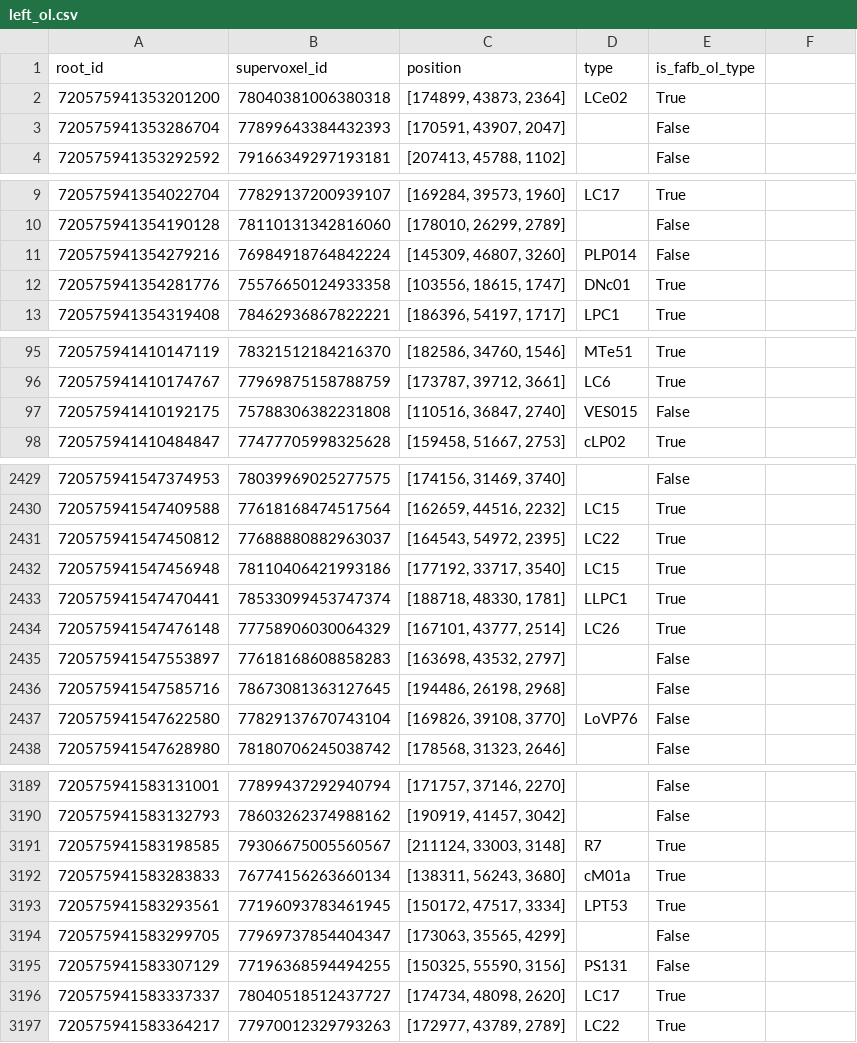
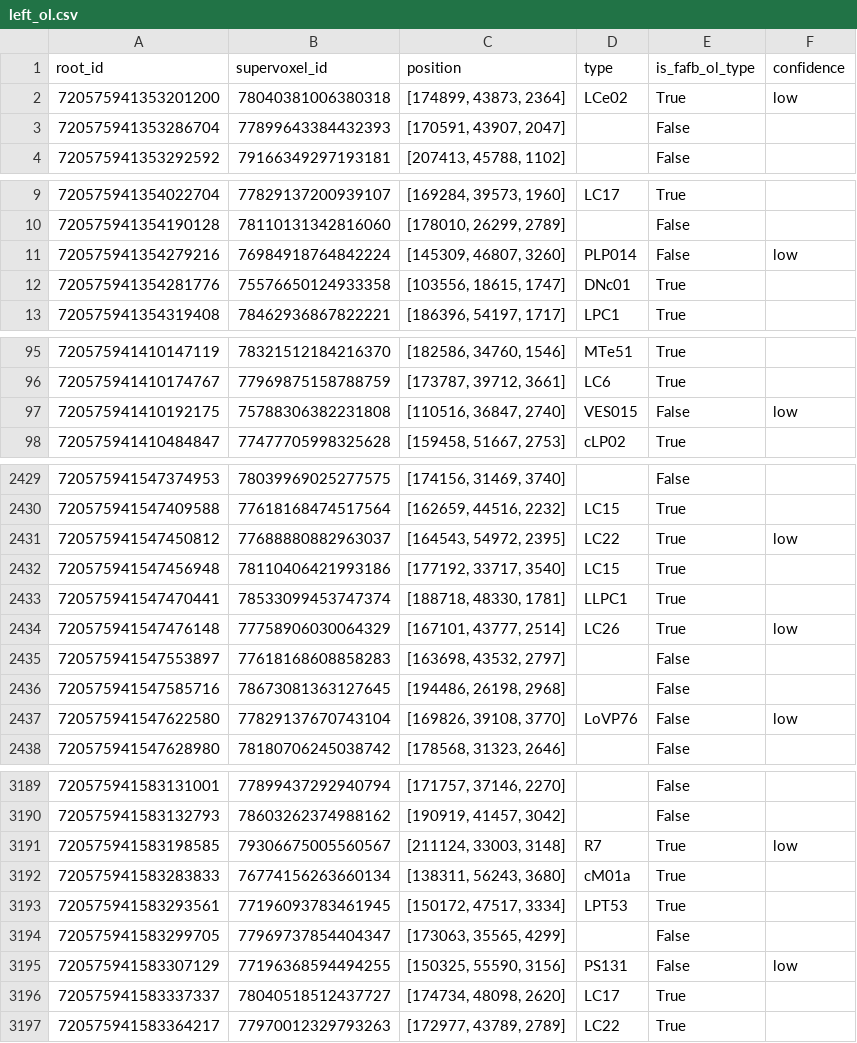
Before and after one commit to murthylab/ntac_banc_ol_types, a CSV file: data/850/ol_boundary/left_ol.csv, drawn as a sheet; only a part is shown, gaps mark what is left out; the diff covers the shown part only.

Commit message:
update data

```diff
--- a/data/850/ol_boundary/left_ol.csv
+++ b/data/850/ol_boundary/left_ol.csv
@@ -1,2 +1,2 @@
-root_id,supervoxel_id,position,type,is_fafb_ol_type
-720575941353201200,78040381006380318,"[174899, 43873, 2364]",LCe02,True
+root_id,supervoxel_id,position,type,is_fafb_ol_type,confidence
+720575941353201200,78040381006380318,"[174899, 43873, 2364]",LCe02,True,low
@@ -11 +11 @@ root_id,supervoxel_id,position,type,is_fafb_ol_type
-720575941354279216,76984918764842224,"[145309, 46807, 3260]",PLP014,False
+720575941354279216,76984918764842224,"[145309, 46807, 3260]",PLP014,False,low
@@ -97 +97 @@ root_id,supervoxel_id,position,type,is_fafb_ol_type
-720575941410192175,75788306382231808,"[110516, 36847, 2740]",VES015,False
+720575941410192175,75788306382231808,"[110516, 36847, 2740]",VES015,False,low
@@ -2431 +2431 @@ root_id,supervoxel_id,position,type,is_fafb_ol_type
-720575941547450812,77688880882963037,"[164543, 54972, 2395]",LC22,True
+720575941547450812,77688880882963037,"[164543, 54972, 2395]",LC22,True,low
@@ -2434 +2434 @@ root_id,supervoxel_id,position,type,is_fafb_ol_type
-720575941547476148,77758906030064329,"[167101, 43777, 2514]",LC26,True
+720575941547476148,77758906030064329,"[167101, 43777, 2514]",LC26,True,low
@@ -2437 +2437 @@ root_id,supervoxel_id,position,type,is_fafb_ol_type
-720575941547622580,77829137670743104,"[169826, 39108, 3770]",LoVP76,False
+720575941547622580,77829137670743104,"[169826, 39108, 3770]",LoVP76,False,low
@@ -3191 +3191 @@ root_id,supervoxel_id,position,type,is_fafb_ol_type
-720575941583198585,79306675005560567,"[211124, 33003, 3148]",R7,True
+720575941583198585,79306675005560567,"[211124, 33003, 3148]",R7,True,low
@@ -3195 +3195 @@ root_id,supervoxel_id,position,type,is_fafb_ol_type
-720575941583307129,77196368594494255,"[150325, 55590, 3156]",PS131,False
+720575941583307129,77196368594494255,"[150325, 55590, 3156]",PS131,False,low
```
Also changed, not shown: 44 edited cells elsewhere in this file, data/850/ol_boundary/bilateral.csv, data/850/ol_intrinsic/bilateral.csv, 6 other files.
